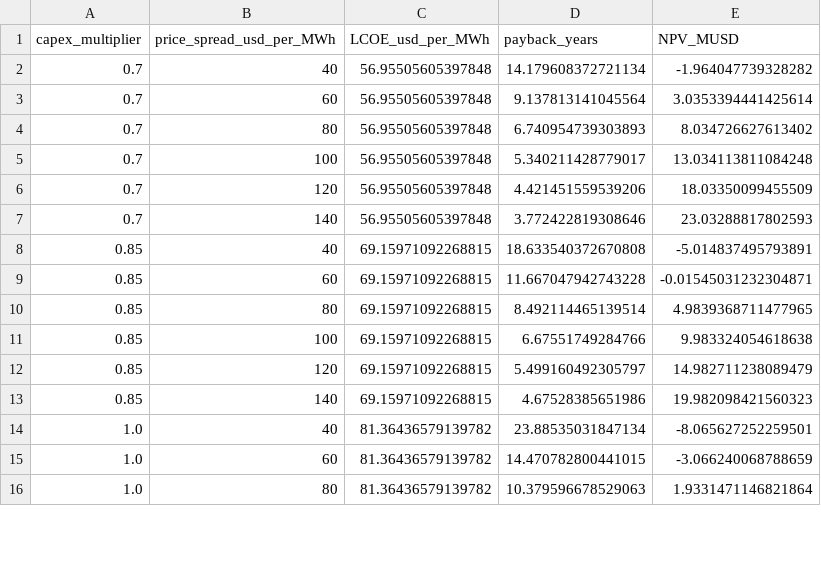
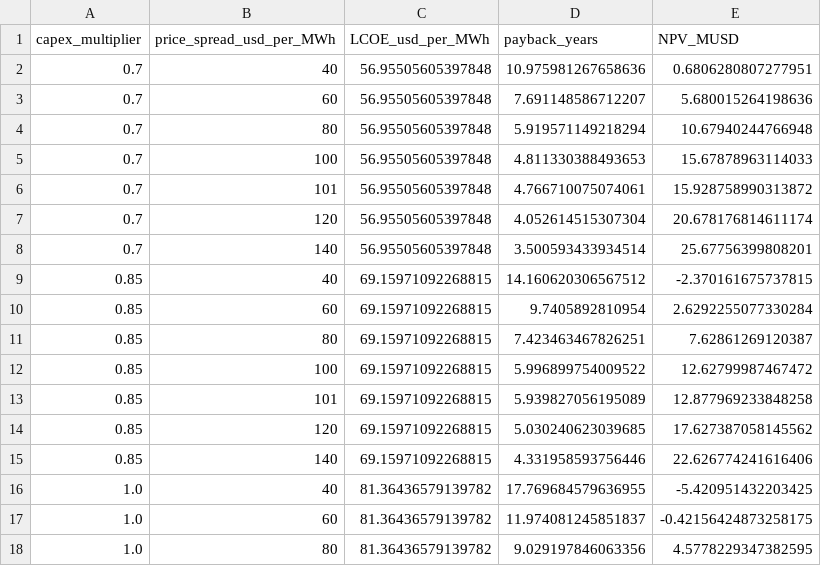
Before and after one commit to YanchangSongTipc/CO2_energy_storage, a CSV file: ML_EnergyStorage_Optimization/data/economics_sensitivity.csv, drawn as a sheet; only a part is shown; the diff covers the shown part only.

Commit message:
feat(econ): use Shandong tariffs and industrial steam price
- electricity: SGCC Shandong aggregated purchase tariff for March 2025, industrial
  two-part 1-10 kV (peak 1.0475, flat 0.6899, valley 0.3324 CNY/kWh, deep valley
  0.2303), converted at 7.10 CNY/USD
- heat: Jinan gas-fired industrial steam at 349 CNY/t, i.e. about 63 USD/MWh_th
- results: payback 7.0-7.6 yr, NPV +8.6 to +10.4 MUSD; break-even spread 62 USD/MWh
  against the 101 USD/MWh offered by the tariff, and a tolerable CAPEX of 23.4 MUSD
- the discharge volume, not the heat, still drives the revenue, so the rule-based
  policy keeps the highest NPV - the lambda argument of Section 6.5 survives
- sensitivity grid widened so that the CAPEX break-even is resolved

```diff
--- a/ML_EnergyStorage_Optimization/data/economics_sensitivity.csv
+++ b/ML_EnergyStorage_Optimization/data/economics_sensitivity.csv
@@ -1,16 +1,18 @@
 capex_multiplier,price_spread_usd_per_MWh,LCOE_usd_per_MWh,payback_years,NPV_MUSD
-0.7,40,56.95505605397848,14.179608372721134,-1.964047739328282
-0.7,60,56.95505605397848,9.137813141045564,3.0353394441425614
-0.7,80,56.95505605397848,6.740954739303893,8.034726627613402
-0.7,100,56.95505605397848,5.340211428779017,13.034113811084248
-0.7,120,56.95505605397848,4.421451559539206,18.03350099455509
-0.7,140,56.95505605397848,3.772422819308646,23.03288817802593
-0.85,40,69.15971092268815,18.633540372670808,-5.014837495793891
-0.85,60,69.15971092268815,11.667047942743228,-0.01545031232304871
-0.85,80,69.15971092268815,8.492114465139514,4.9839368711477965
-0.85,100,69.15971092268815,6.67551749284766,9.983324054618638
-0.85,120,69.15971092268815,5.499160492305797,14.982711238089479
-0.85,140,69.15971092268815,4.67528385651986,19.982098421560323
-1.0,40,81.36436579139782,23.88535031847134,-8.065627252259501
-1.0,60,81.36436579139782,14.470782800441015,-3.066240068788659
-1.0,80,81.36436579139782,10.379596678529063,1.9331471146821864
+0.7,40,56.95505605397848,10.975981267658636,0.6806280807277951
+0.7,60,56.95505605397848,7.691148586712207,5.680015264198636
+0.7,80,56.95505605397848,5.919571149218294,10.67940244766948
+0.7,100,56.95505605397848,4.811330388493653,15.67878963114033
+0.7,101,56.95505605397848,4.766710075074061,15.928758990313872
+0.7,120,56.95505605397848,4.052614515307304,20.678176814611174
+0.7,140,56.95505605397848,3.500593433934514,25.67756399808201
+0.85,40,69.15971092268815,14.160620306567512,-2.370161675737815
+0.85,60,69.15971092268815,9.7405892810954,2.6292255077330284
+0.85,80,69.15971092268815,7.423463467826251,7.62861269120387
+0.85,100,69.15971092268815,5.996899754009522,12.62799987467472
+0.85,101,69.15971092268815,5.939827056195089,12.877969233848258
+0.85,120,69.15971092268815,5.030240623039685,17.627387058145562
+0.85,140,69.15971092268815,4.331958593756446,22.626774241616406
+1.0,40,81.36436579139782,17.769684579636955,-5.420951432203425
+1.0,60,81.36436579139782,11.974081245851837,-0.42156424873258175
+1.0,80,81.36436579139782,9.029197846063356,4.5778229347382595
```
Also changed, not shown: 24 added rows and 30 edited cells elsewhere in this file, ML_EnergyStorage_Optimization/data/economics_summary.csv, 3 other files.
